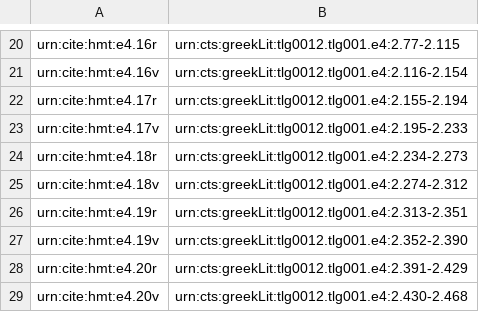
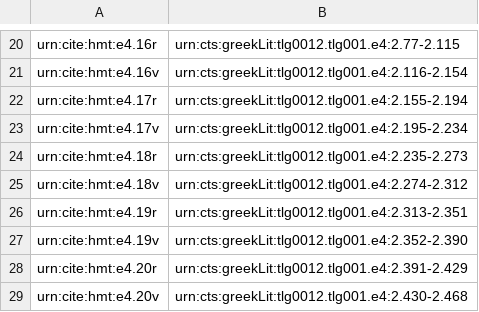
Before and after one commit to hmteditors/omega-1-12-indexin, a CSV file: iliad-page-index.csv, drawn as a sheet; only a part is shown, gaps mark what is left out.

Commit message:
Update iliad-page-index.csv

```diff
--- a/iliad-page-index.csv
+++ b/iliad-page-index.csv
@@ -22,4 +22,4 @@ urn:cite:hmt:e4.16v,urn:cts:greekLit:tlg0012.tlg001.e4:2.116-2.154
 urn:cite:hmt:e4.17r,urn:cts:greekLit:tlg0012.tlg001.e4:2.155-2.194
-urn:cite:hmt:e4.17v,urn:cts:greekLit:tlg0012.tlg001.e4:2.195-2.233
-urn:cite:hmt:e4.18r,urn:cts:greekLit:tlg0012.tlg001.e4:2.234-2.273
+urn:cite:hmt:e4.17v,urn:cts:greekLit:tlg0012.tlg001.e4:2.195-2.234
+urn:cite:hmt:e4.18r,urn:cts:greekLit:tlg0012.tlg001.e4:2.235-2.273
 urn:cite:hmt:e4.18v,urn:cts:greekLit:tlg0012.tlg001.e4:2.274-2.312
```
